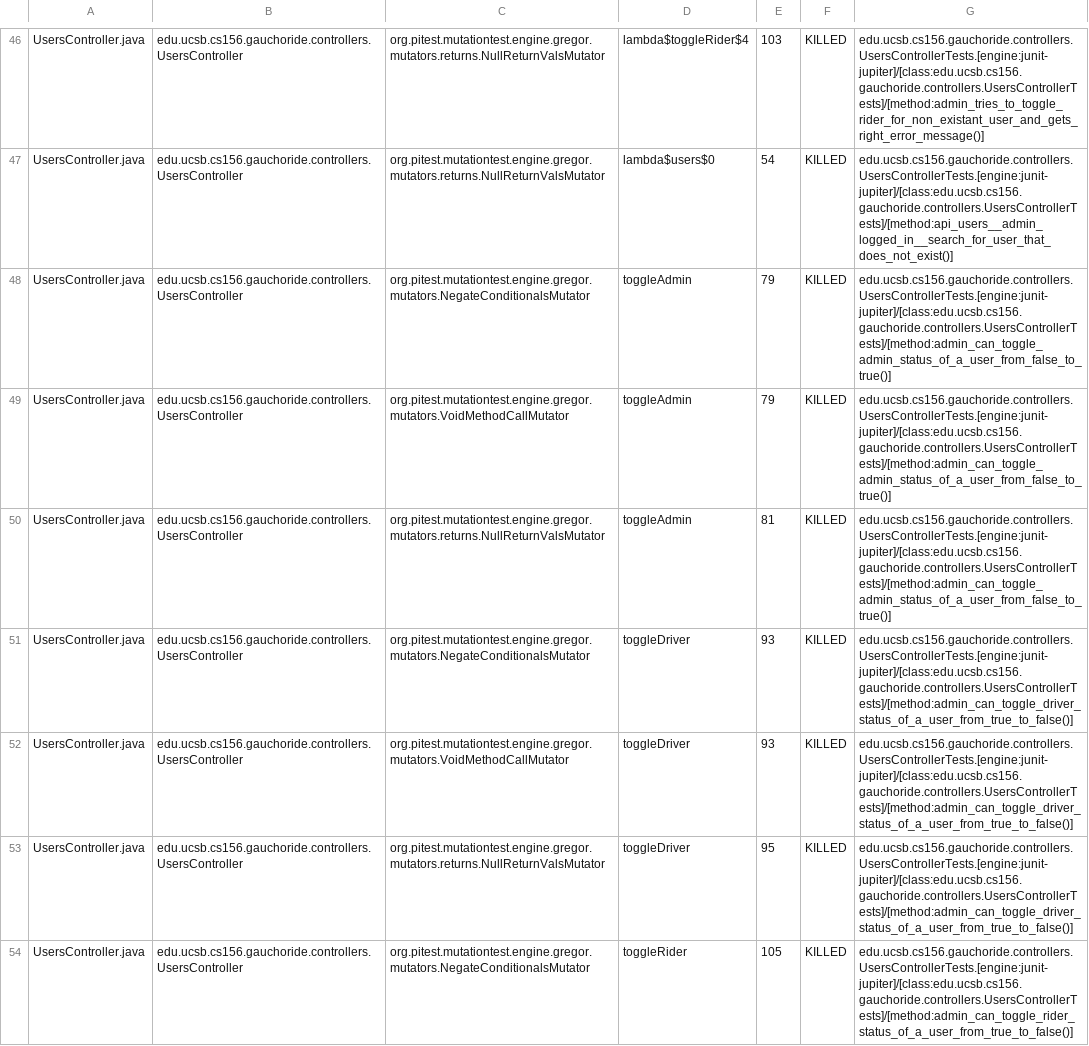
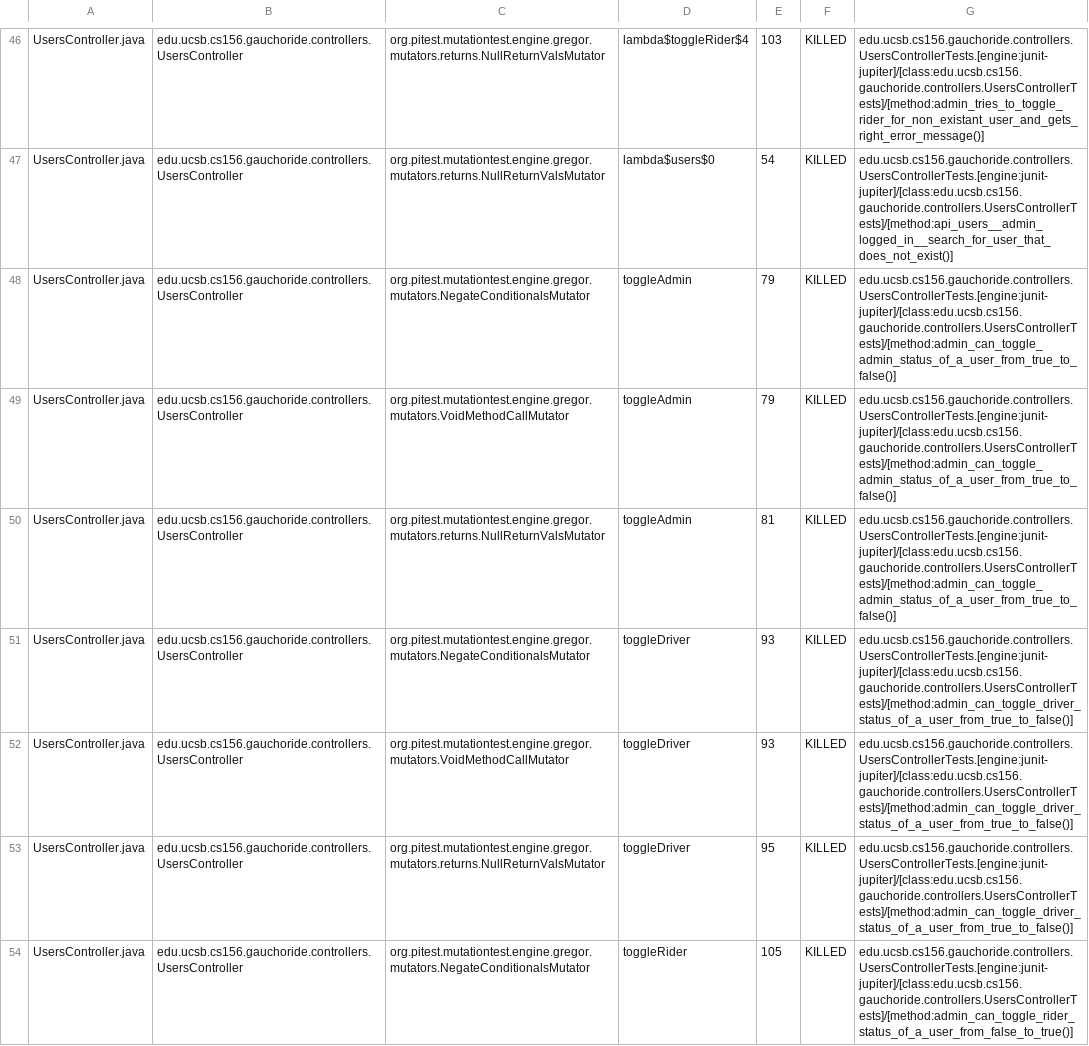
Before and after one commit to ucsb-cs156-m23/proj-gauchoride-m23-9am-2, a CSV file: prs/67/pitest/mutations.csv, drawn as a sheet; only a part is shown, gaps mark what is left out; the diff covers the shown part only.

Commit message:
Deploying to gh-pages from @ ucsb-cs156-m23/proj-gauchoride-m23-9am-2@822d1a7fa54501376c0e1623a736033e4646e22c 🚀

```diff
--- a/prs/67/pitest/mutations.csv
+++ b/prs/67/pitest/mutations.csv
@@ -47,5 +47,5 @@ UsersController.java,edu.ucsb.cs156.gauchoride.controllers.UsersController,org.p
 UsersController.java,edu.ucsb.cs156.gauchoride.controllers.UsersController,org.pitest.mutationtest.engine.gregor.mutators.returns.NullReturnValsMutator,lambda$users$0,54,KILLED,edu.ucsb.cs156.gauchoride.controllers.UsersControllerTests.[engine:junit-jupiter]/[class:edu.ucsb.cs156.gauchoride.controllers.UsersControllerTests]/[method:api_users__admin_logged_in__search_for_user_that_does_not_exist()]
-UsersController.java,edu.ucsb.cs156.gauchoride.controllers.UsersController,org.pitest.mutationtest.engine.gregor.mutators.NegateConditionalsMutator,toggleAdmin,79,KILLED,edu.ucsb.cs156.gauchoride.controllers.UsersControllerTests.[engine:junit-jupiter]/[class:edu.ucsb.cs156.gauchoride.controllers.UsersControllerTests]/[method:admin_can_toggle_admin_status_of_a_user_from_false_to_true()]
-UsersController.java,edu.ucsb.cs156.gauchoride.controllers.UsersController,org.pitest.mutationtest.engine.gregor.mutators.VoidMethodCallMutator,toggleAdmin,79,KILLED,edu.ucsb.cs156.gauchoride.controllers.UsersControllerTests.[engine:junit-jupiter]/[class:edu.ucsb.cs156.gauchoride.controllers.UsersControllerTests]/[method:admin_can_toggle_admin_status_of_a_user_from_false_to_true()]
-UsersController.java,edu.ucsb.cs156.gauchoride.controllers.UsersController,org.pitest.mutationtest.engine.gregor.mutators.returns.NullReturnValsMutator,toggleAdmin,81,KILLED,edu.ucsb.cs156.gauchoride.controllers.UsersControllerTests.[engine:junit-jupiter]/[class:edu.ucsb.cs156.gauchoride.controllers.UsersControllerTests]/[method:admin_can_toggle_admin_status_of_a_user_from_false_to_true()]
+UsersController.java,edu.ucsb.cs156.gauchoride.controllers.UsersController,org.pitest.mutationtest.engine.gregor.mutators.NegateConditionalsMutator,toggleAdmin,79,KILLED,edu.ucsb.cs156.gauchoride.controllers.UsersControllerTests.[engine:junit-jupiter]/[class:edu.ucsb.cs156.gauchoride.controllers.UsersControllerTests]/[method:admin_can_toggle_admin_status_of_a_user_from_true_to_false()]
+UsersController.java,edu.ucsb.cs156.gauchoride.controllers.UsersController,org.pitest.mutationtest.engine.gregor.mutators.VoidMethodCallMutator,toggleAdmin,79,KILLED,edu.ucsb.cs156.gauchoride.controllers.UsersControllerTests.[engine:junit-jupiter]/[class:edu.ucsb.cs156.gauchoride.controllers.UsersControllerTests]/[method:admin_can_toggle_admin_status_of_a_user_from_true_to_false()]
+UsersController.java,edu.ucsb.cs156.gauchoride.controllers.UsersController,org.pitest.mutationtest.engine.gregor.mutators.returns.NullReturnValsMutator,toggleAdmin,81,KILLED,edu.ucsb.cs156.gauchoride.controllers.UsersControllerTests.[engine:junit-jupiter]/[class:edu.ucsb.cs156.gauchoride.controllers.UsersControllerTests]/[method:admin_can_toggle_admin_status_of_a_user_from_true_to_false()]
 UsersController.java,edu.ucsb.cs156.gauchoride.controllers.UsersController,org.pitest.mutationtest.engine.gregor.mutators.NegateConditionalsMutator,toggleDriver,93,KILLED,edu.ucsb.cs156.gauchoride.controllers.UsersControllerTests.[engine:junit-jupiter]/[class:edu.ucsb.cs156.gauchoride.controllers.UsersControllerTests]/[method:admin_can_toggle_driver_status_of_a_user_from_true_to_false()]
@@ -53,2 +53,2 @@ UsersController.java,edu.ucsb.cs156.gauchoride.controllers.UsersController,org.p
 UsersController.java,edu.ucsb.cs156.gauchoride.controllers.UsersController,org.pitest.mutationtest.engine.gregor.mutators.returns.NullReturnValsMutator,toggleDriver,95,KILLED,edu.ucsb.cs156.gauchoride.controllers.UsersControllerTests.[engine:junit-jupiter]/[class:edu.ucsb.cs156.gauchoride.controllers.UsersControllerTests]/[method:admin_can_toggle_driver_status_of_a_user_from_true_to_false()]
-UsersController.java,edu.ucsb.cs156.gauchoride.controllers.UsersController,org.pitest.mutationtest.engine.gregor.mutators.NegateConditionalsMutator,toggleRider,105,KILLED,edu.ucsb.cs156.gauchoride.controllers.UsersControllerTests.[engine:junit-jupiter]/[class:edu.ucsb.cs156.gauchoride.controllers.UsersControllerTests]/[method:admin_can_toggle_rider_status_of_a_user_from_true_to_false()]
+UsersController.java,edu.ucsb.cs156.gauchoride.controllers.UsersController,org.pitest.mutationtest.engine.gregor.mutators.NegateConditionalsMutator,toggleRider,105,KILLED,edu.ucsb.cs156.gauchoride.controllers.UsersControllerTests.[engine:junit-jupiter]/[class:edu.ucsb.cs156.gauchoride.controllers.UsersControllerTests]/[method:admin_can_toggle_rider_status_of_a_user_from_false_to_true()]
```
Also changed, not shown: 19 edited cells elsewhere in this file, 15 other files.
